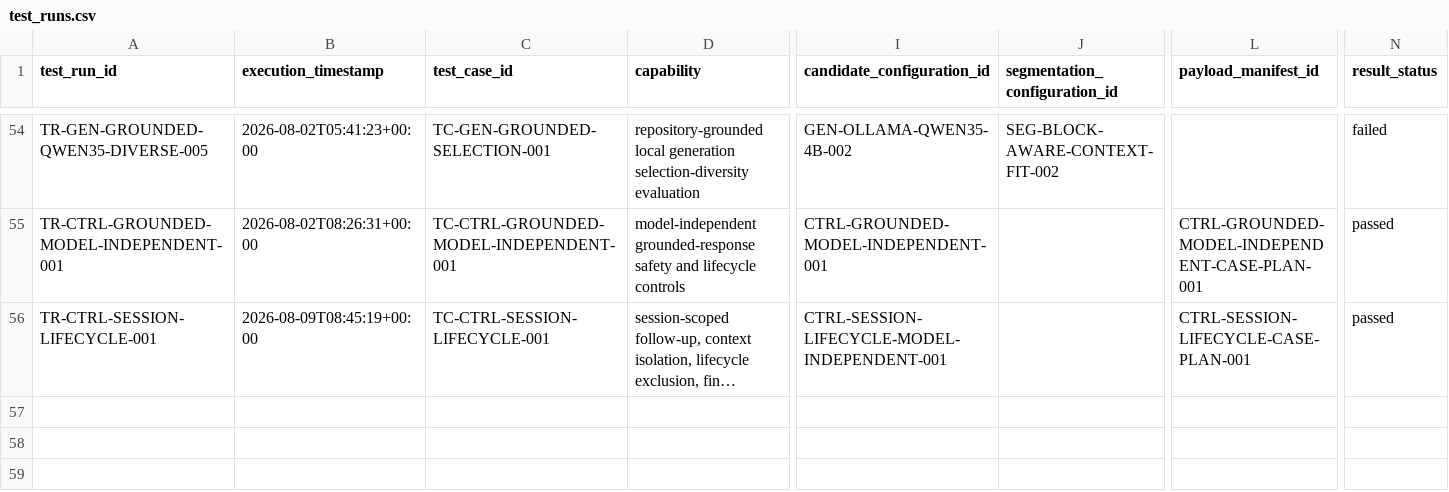
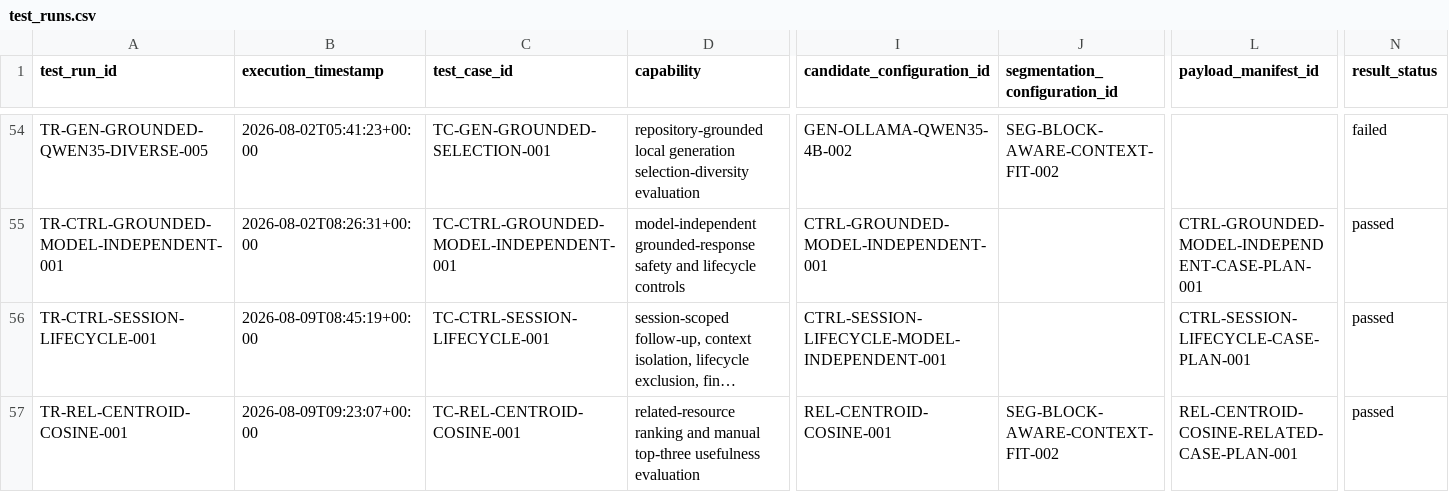
Before and after one commit to koyawel27/bpc-learnshare, a CSV file: docs/ai-feasibility-spike/registers/test_runs.csv, drawn as a sheet; only a part is shown, gaps mark what is left out; long unchanged cells end in …; rows hold the shown columns only; the diff names each change by its address in the sheet, - before the commit and + after, or states it on an @@ line.

```diff
--- a/docs/ai-feasibility-spike/registers/test_runs.csv
+++ b/docs/ai-feasibility-spike/registers/test_runs.csv
+row 57: TR-REL-CENTROID-COSINE-001 | 2026-08-09T09:23:07+00:00 | TC-REL-CENTROID-COSINE-001 | related-resource ranking and manual top-three usefulness evaluation | REL-CENTROID-COSINE-001 | SEG-BLOCK-AWARE-CONTEXT-FIT-002 | REL-CENTROID-COSINE-RELATED-CASE-PLAN-001 | passed
```
Also changed, not shown: docs/ai-feasibility-spike/registers/candidates.csv, 5 other files.
